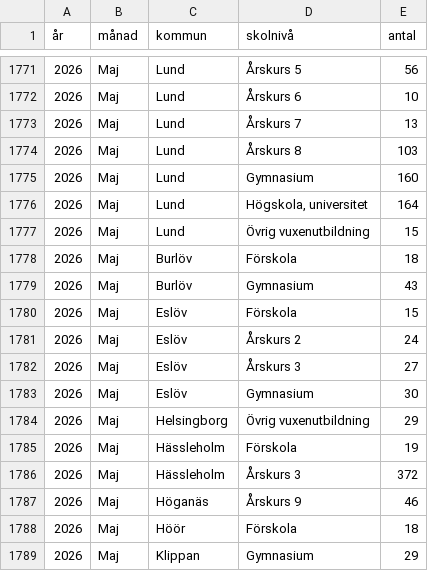
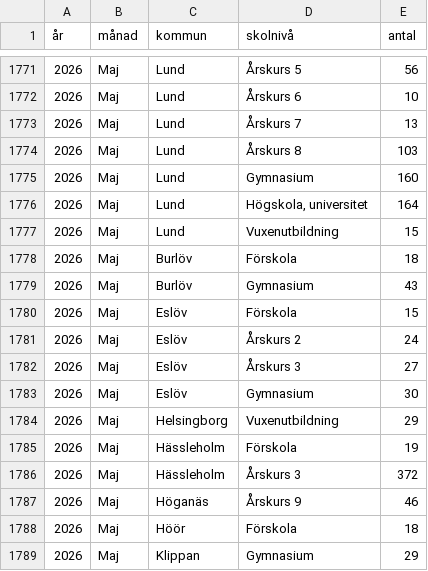
Before and after one commit to kultpub/site, a CSV file: skoldata.csv, drawn as a sheet; only a part is shown, gaps mark what is left out.

Commit message:
Update skoldata.csv

```diff
--- a/skoldata.csv
+++ b/skoldata.csv
@@ -1776,3 +1776,3 @@
 2026;Maj;Lund;Högskola, universitet;164
-2026;Maj;Lund;Övrig vuxenutbildning;15
+2026;Maj;Lund;Vuxenutbildning;15
 2026;Maj;Burlöv;Förskola;18
@@ -1783,3 +1783,3 @@
 2026;Maj;Eslöv;Gymnasium;30
-2026;Maj;Helsingborg;Övrig vuxenutbildning;29
+2026;Maj;Helsingborg;Vuxenutbildning;29
 2026;Maj;Hässleholm;Förskola;19
```
